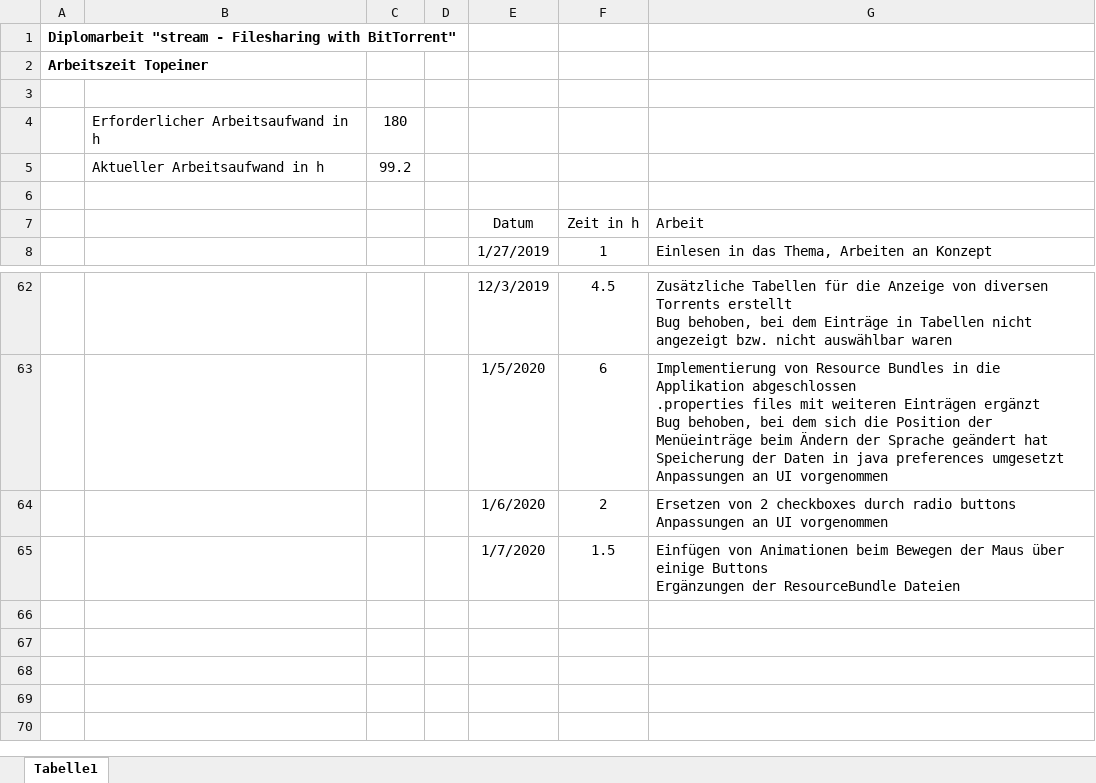
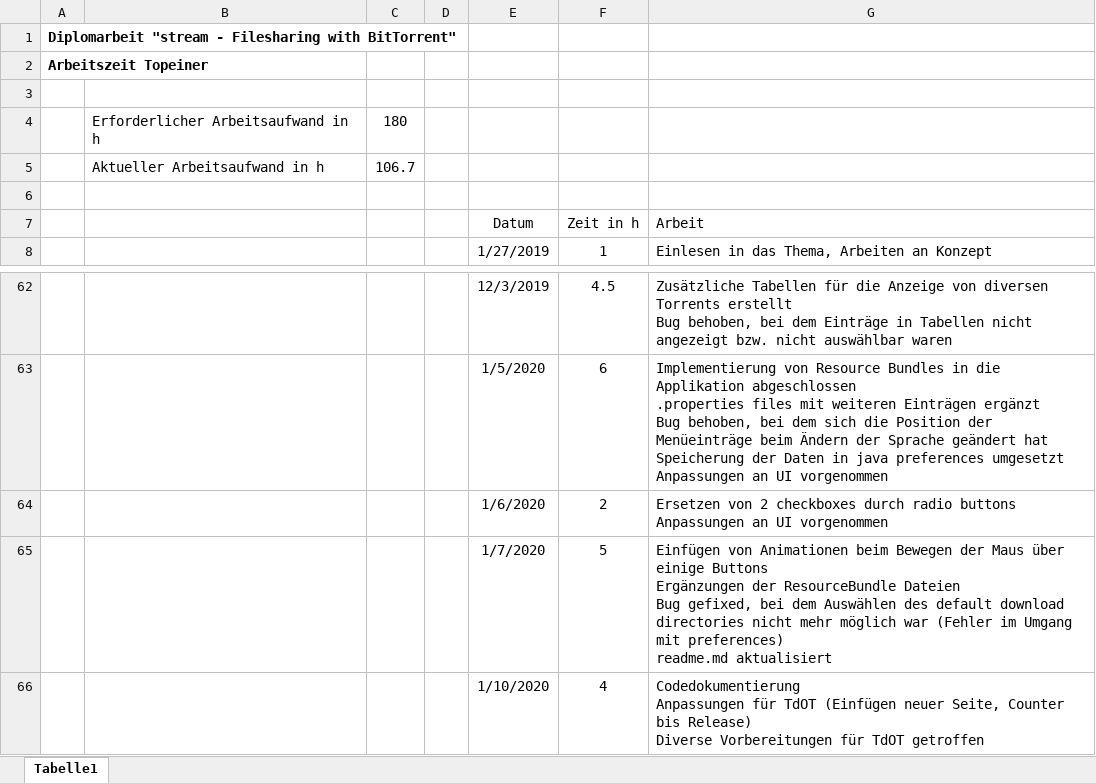
Before and after one commit to PichlerMartin/stream, an Excel workbook: docs/Arbeitszeit_Topeiner.xlsx, sheet Tabelle1, drawn as a sheet; only a part is shown, gaps mark what is left out; values as stored, in another font and other column widths than the file's, no borders; ↵ is a line break in a cell; the diff names each change by its address in the sheet, - before the commit and + after, or states it on an @@ line.

```diff
--- a/docs/Arbeitszeit_Topeiner.xlsx (sheet Tabelle1)
+++ b/docs/Arbeitszeit_Topeiner.xlsx (sheet Tabelle1)
-C5: 99.2
+C5: 106.7
-F65: 1.5
+F65: 5
-G65: …ResourceBundle Dateien
+G65: …ResourceBundle Dateien ↵ Bug gefixed, bei dem Auswählen des default download directories nicht mehr möglich war (Fehler im Umgang mit preferences) ↵ readme.md aktualisiert
+row 66:  |  |  |  | 1/10/2020 | 4 | Codedokumentierung ↵ Anpassungen für TdOT (Einfügen neuer Seite, Counter bis Release) ↵ Diverse Vorbereitungen für TdOT getroffen
```
Also changed, not shown: 6 other files.
